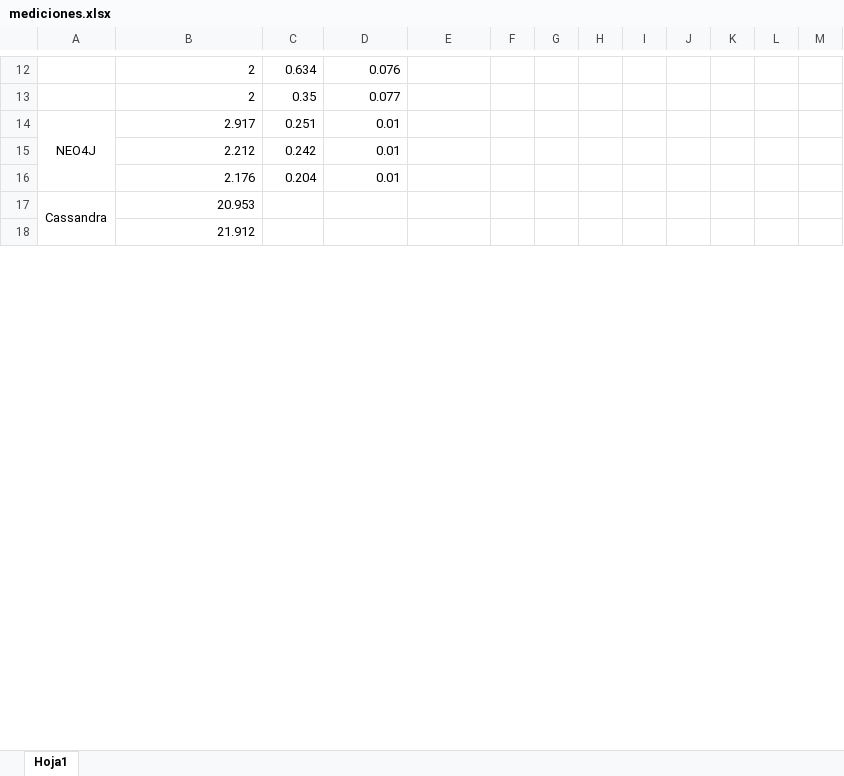
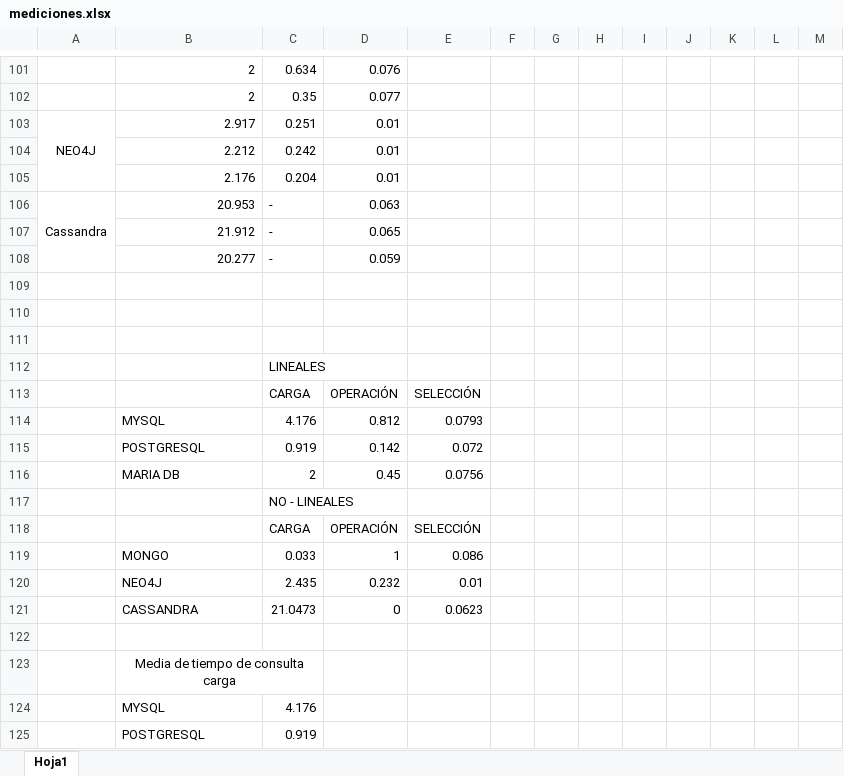
Before and after one commit to kyriosbigdata/tesis_dos, an Excel workbook: mediciones.xlsx, sheet Hoja1, drawn as a sheet; only a part is shown, gaps mark what is left out; values as stored, in another font and other column widths than the file's, no borders; charts and pictures not drawn; removed rows and columns are numbered as before the commit, all else as after; the diff covers the shown part only; the diff names each change by its address in the sheet, - before the commit and + after, or states it on an @@ line.

```diff
--- a/mediciones.xlsx (sheet Hoja1)
+++ b/mediciones.xlsx (sheet Hoja1)
-A17:A19 merged
+A106:A108 merged
-C106: (empty)
+C106: -
-D106: (empty)
+D106: 0.063
+row 107:  | 21.912 | - | 0.065
+row 108:  | 20.277 | - | 0.059
+row 109: (empty)
+row 110: (empty)
+row 111: (empty)
+row 112:  |  | LINEALES
+row 113:  |  | CARGA | OPERACIÓN | SELECCIÓN
+row 114:  | MYSQL | 4.176 | 0.812 | 0.0793
+row 115:  | POSTGRESQL | 0.919 | 0.142 | 0.072
+row 116:  | MARIA DB | 2 | 0.45 | 0.0756
+row 117:  |  | NO - LINEALES
+row 118:  |  | CARGA | OPERACIÓN | SELECCIÓN
+row 119:  | MONGO | 0.033 | 1 | 0.086
+row 120:  | NEO4J | 2.435 | 0.232 | 0.01
+row 121:  | CASSANDRA | 21.0473 | 0 | 0.0623
+row 122: (empty)
-B123: 21.912
+B123: Media de tiempo de consulta carga
-B123 alignment: right
+B123 alignment: center
+B123:C123 merged
+row 124:  | MYSQL | 4.176
+row 125:  | POSTGRESQL | 0.919
```
Also changed, not shown: 117 added rows, 2 edited cells, cell formats and merged cells elsewhere in this sheet, charts or pictures, 4 other files.
